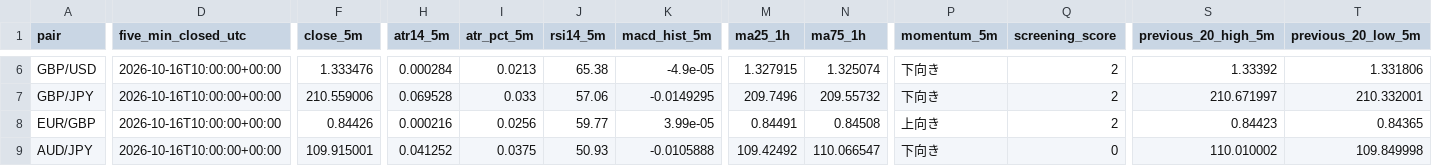
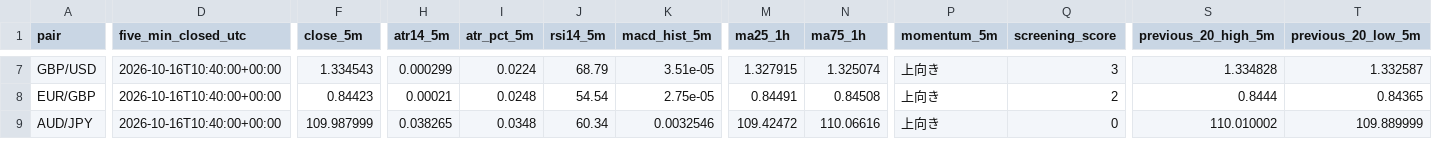
Before and after one commit to reonest/fx12-auto-analysis, a CSV file: docs/fx12_screening.csv, drawn as a sheet; only a part is shown, gaps mark what is left out; removed rows and columns are numbered as before the commit, all else as after; rows hold the shown columns only; the diff covers the shown part only; the diff names each change by its address in the sheet, - before the commit and + after, or states it on an @@ line.

```diff
--- a/docs/fx12_screening.csv
+++ b/docs/fx12_screening.csv
-D7 (five_min_closed_utc): 2026-10-16T10:00:00+00:00
+D7 (five_min_closed_utc): 2026-10-16T10:40:00+00:00
-F7 (close_5m): 1.333476
+F7 (close_5m): 1.334543
-H7 (atr14_5m): 0.000284
+H7 (atr14_5m): 0.000299
-I7 (atr_pct_5m): 0.0213
+I7 (atr_pct_5m): 0.0224
-J7 (rsi14_5m): 65.38
+J7 (rsi14_5m): 68.79
-K7 (macd_hist_5m): -4.9e-05
+K7 (macd_hist_5m): 3.51e-05
-P7 (momentum_5m): 下向き
+P7 (momentum_5m): 上向き
-Q7 (screening_score): 2
+Q7 (screening_score): 3
-S7 (previous_20_high_5m): 1.33392
+S7 (previous_20_high_5m): 1.334828
-T7 (previous_20_low_5m): 1.331806
+T7 (previous_20_low_5m): 1.332587
-row 7: GBP/JPY | 2026-10-16T10:00:00+00:00 | 210.559006 | 0.069528 | 0.033 | 57.06 | -0.0149295 | 209.7496 | 209.55732 | 下向き | 2 | 210.671997 | 210.332001
-D8:D9 (five_min_closed_utc): 2026-10-16T10:00:00+00:00
+D8:D9 (five_min_closed_utc): 2026-10-16T10:40:00+00:00
-F8 (close_5m): 0.84426
+F8 (close_5m): 0.84423
-H8 (atr14_5m): 0.000216
+H8 (atr14_5m): 0.00021
-I8 (atr_pct_5m): 0.0256
+I8 (atr_pct_5m): 0.0248
-J8 (rsi14_5m): 59.77
+J8 (rsi14_5m): 54.54
-K8 (macd_hist_5m): 3.99e-05
+K8 (macd_hist_5m): 2.75e-05
-S8 (previous_20_high_5m): 0.84423
+S8 (previous_20_high_5m): 0.8444
-F9 (close_5m): 109.915001
+F9 (close_5m): 109.987999
-H9 (atr14_5m): 0.041252
+H9 (atr14_5m): 0.038265
-I9 (atr_pct_5m): 0.0375
+I9 (atr_pct_5m): 0.0348
-J9 (rsi14_5m): 50.93
+J9 (rsi14_5m): 60.34
-K9 (macd_hist_5m): -0.0105888
+K9 (macd_hist_5m): 0.0032546
-M9 (ma25_1h): 109.42492
+M9 (ma25_1h): 109.42472
-N9 (ma75_1h): 110.066547
+N9 (ma75_1h): 110.06616
-P9 (momentum_5m): 下向き
+P9 (momentum_5m): 上向き
-T9 (previous_20_low_5m): 109.849998
+T9 (previous_20_low_5m): 109.889999
```
Also changed, not shown: 2 added rows, 1 removed row and 67 edited cells elsewhere in this file, 2 other files.
